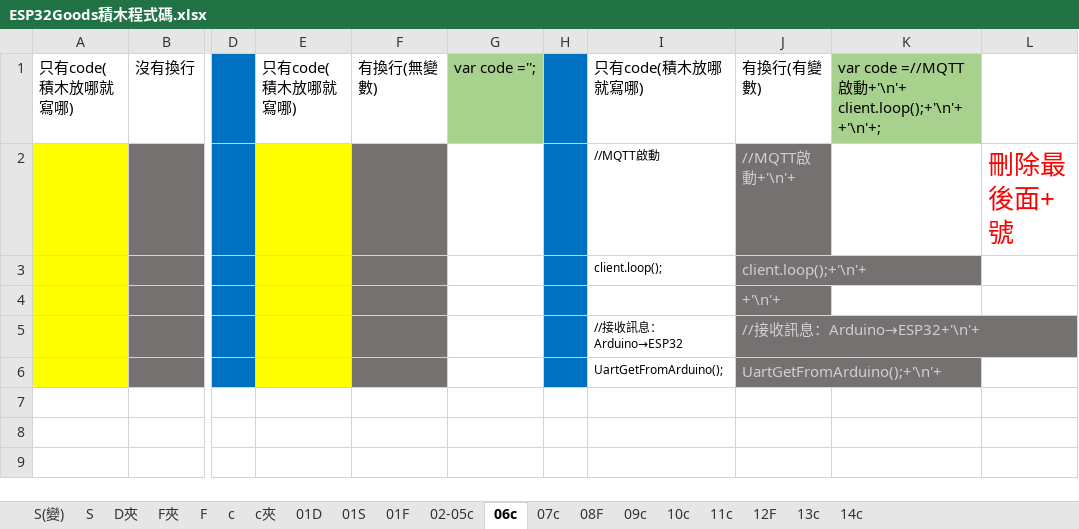
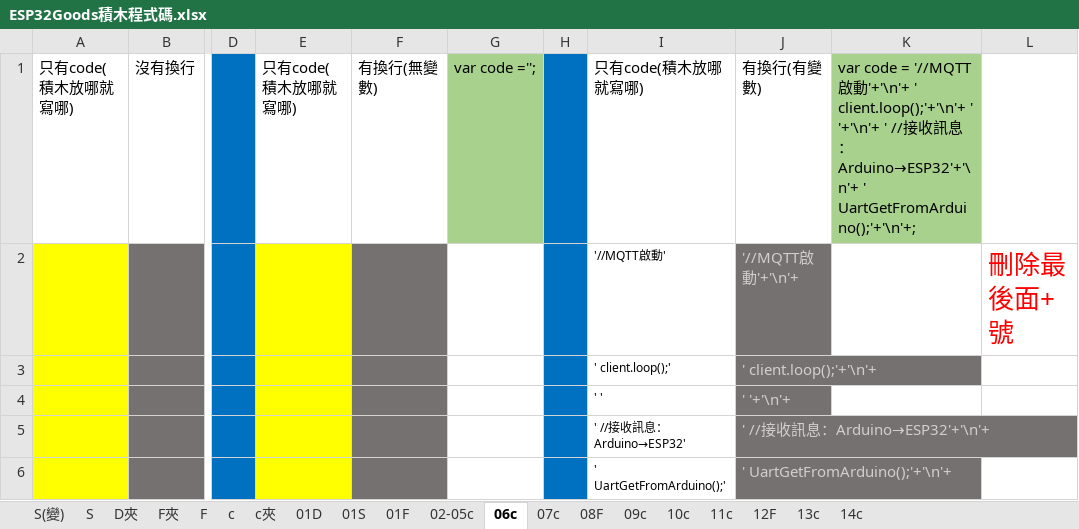
Before and after one commit to kingofamani/Arduino, an Excel workbook: tools/myCustomBlockly/iMi/ESP32Goods/ESP32Goods積木程式碼.xlsx, sheet 06c, drawn as a sheet; only a part is shown, gaps mark what is left out; values as stored, in another font and other column widths than the file's, no borders; removed rows and columns are numbered as before the commit, all else as after; rows hold the shown columns only; the diff names each change by its address in the sheet, - before the commit and + after, or states it on an @@ line.

Commit message:
新增：完成Esp32Goods的export和espGoodsBlock資料夾

```diff
--- a/tools/myCustomBlockly/iMi/ESP32Goods/ESP32Goods積木程式碼.xlsx (sheet 06c)
+++ b/tools/myCustomBlockly/iMi/ESP32Goods/ESP32Goods積木程式碼.xlsx (sheet 06c)
-K1: var code =//MQTT啟動+'\n'+ client.loop();+'\n'+ +'\n'+;
+K1: var code = '//MQTT啟動'+'\n'+ ' client.loop();'+'\n'+ ' '+'\n'+ ' //接收訊息：Arduino→ESP32'+'\n'+ ' UartGetFromArduino();'+'\n'+;
-I2: //MQTT啟動
+I2: '//MQTT啟動'
-J2: //MQTT啟動+'\n'+
+J2: '//MQTT啟動'+'\n'+
-I3: client.loop();
+I3: ' client.loop();'
-J3: client.loop();+'\n'+
+J3: ' client.loop();'+'\n'+
-row 4:  |  |  |  |  |  |  |  | +'\n'+
+row 4:  |  |  |  |  |  |  | ' ' | ' '+'\n'+
-I5: //接收訊息：Arduino→ESP32
+I5: ' //接收訊息：Arduino→ESP32'
-J5: //接收訊息：Arduino→ESP32+'\n'+
+J5: ' //接收訊息：Arduino→ESP32'+'\n'+
-I6: UartGetFromArduino();
+I6: ' UartGetFromArduino();'
-J6: UartGetFromArduino();+'\n'+
+J6: ' UartGetFromArduino();'+'\n'+
```
Also changed, not shown: sheet 02-05c, 12 other files.
